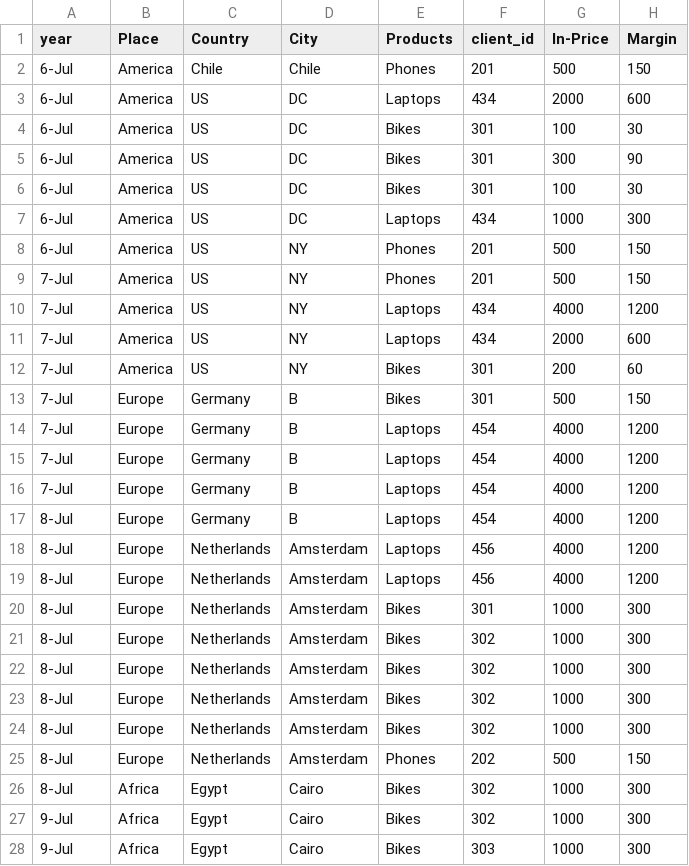
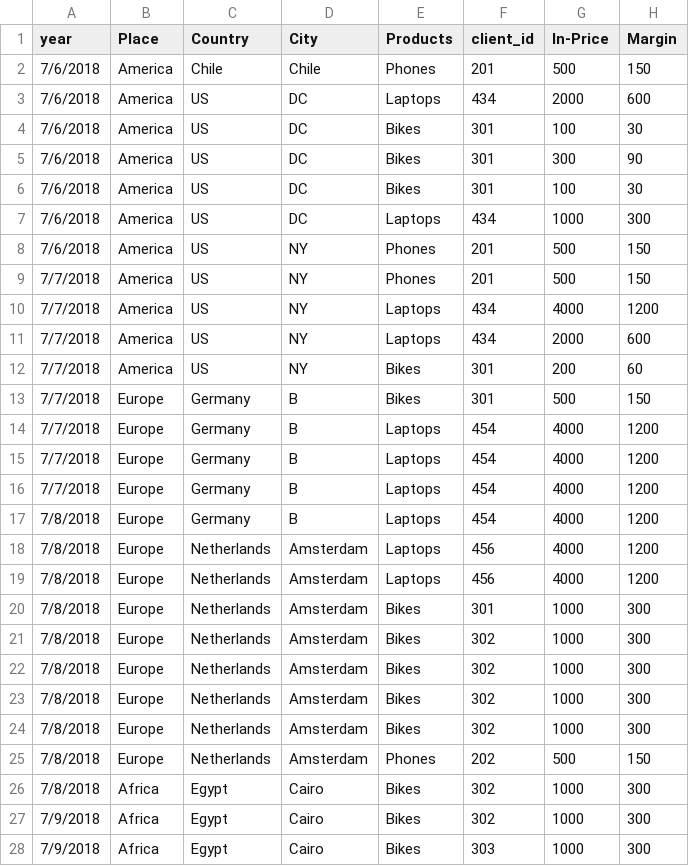
Before and after one commit to simofleanta/Data_coding_preparations, a CSV file: udacity.csv, drawn as a sheet; only a part is shown; the diff covers the shown part only; the diff names each change by its address in the sheet, - before the commit and + after, or states it on an @@ line.

```diff
--- a/udacity.csv
+++ b/udacity.csv
-A2:A8 (year): 6-Jul
+A2:A8 (year): 7/6/2018
-A9:A16 (year): 7-Jul
+A9:A16 (year): 7/7/2018
-A17:A26 (year): 8-Jul
+A17:A26 (year): 7/8/2018
-A27:A28 (year): 9-Jul
+A27:A28 (year): 7/9/2018
```
Also changed, not shown: 31 edited cells elsewhere in this file, 1 other file.
